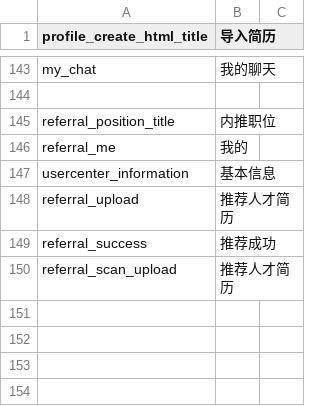
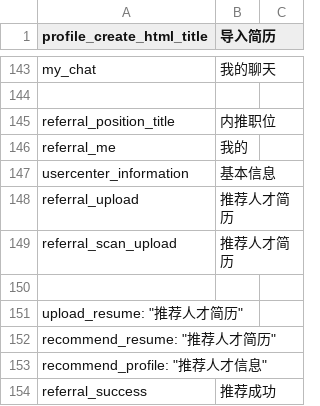
Before and after one commit to kingsallen/wechat, a CSV file: locale/zh_CN.csv, drawn as a sheet; only a part is shown, gaps mark what is left out.

```diff
--- a/locale/zh_CN.csv
+++ b/locale/zh_CN.csv
@@ -148,3 +148,7 @@
 "referral_upload","推荐人才简历"
+"referral_scan_upload","推荐人才简历"
+
+"upload_resume": "推荐人才简历"
+"recommend_resume": "推荐人才简历"
+"recommend_profile": "推荐人才信息"
 "referral_success","推荐成功"
-"referral_scan_upload","推荐人才简历"
```
Also changed, not shown: locale/en_US.csv.
